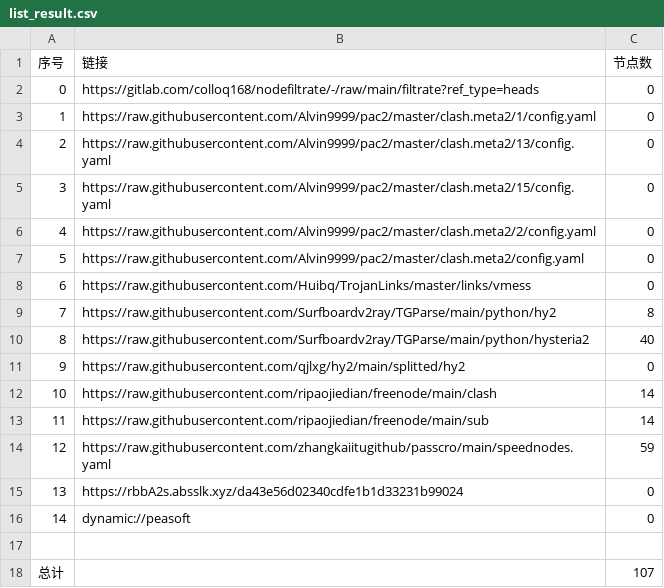
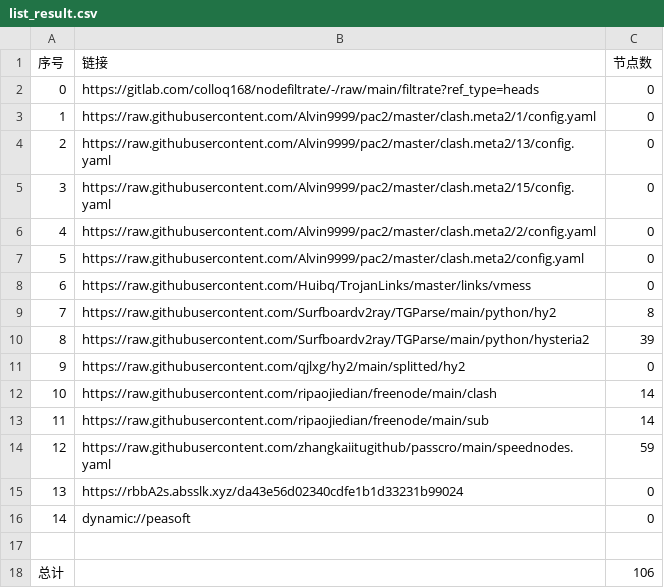
Before and after one commit to samling-jackyjyo/AutoMergePublicNodes, a CSV file: list_result.csv, drawn as a sheet.

```diff
--- a/list_result.csv
+++ b/list_result.csv
@@ -9,3 +9,3 @@
 7,https://raw.githubusercontent.com/Surfboardv2ray/TGParse/main/python/hy2,8
-8,https://raw.githubusercontent.com/Surfboardv2ray/TGParse/main/python/hysteria2,40
+8,https://raw.githubusercontent.com/Surfboardv2ray/TGParse/main/python/hysteria2,39
 9,https://raw.githubusercontent.com/qjlxg/hy2/main/splitted/hy2,0
@@ -17,2 +17,2 @@
 
-总计,,107
+总计,,106
```
Also changed, not shown: 6 other files.
